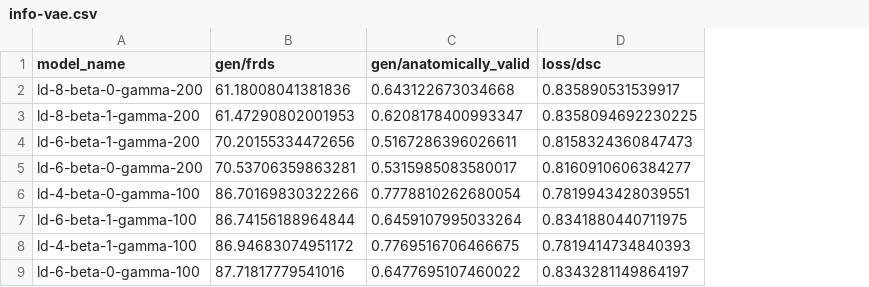
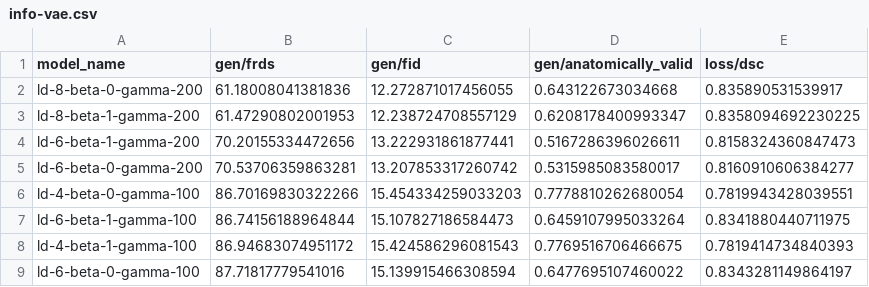
Before and after one commit to j-freddy/nvae-shape-encoding, a CSV file: logs/vae_acdc/info-vae.csv, drawn as a sheet; only a part is shown; the diff names each change by its address in the sheet, - before the commit and + after, or states it on an @@ line.

Commit message:
Log FID for baseline models

```diff
--- a/logs/vae_acdc/info-vae.csv
+++ b/logs/vae_acdc/info-vae.csv
+column C (gen/fid), rows 2-9: 12.272871017456055 | 12.238724708557129 | 13.222931861877441 | 13.207853317260742 | 15.454334259033203 | 15.107827186584473 | 15.424586296081543 | 15.139915466308594
```
Also changed, not shown: logs/vae_acdc/beta-vae.csv, logs/vae_acdc/info-adversarial-vae.csv, 1 other file.
